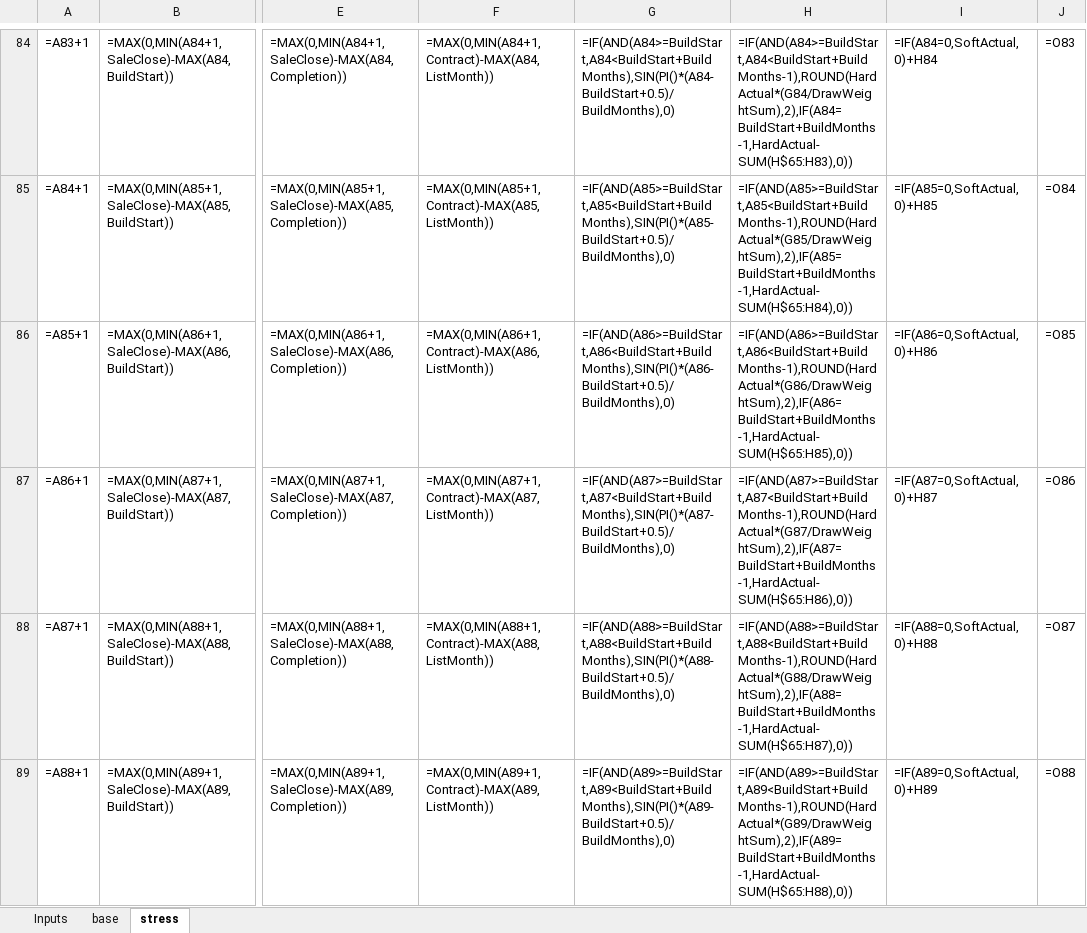
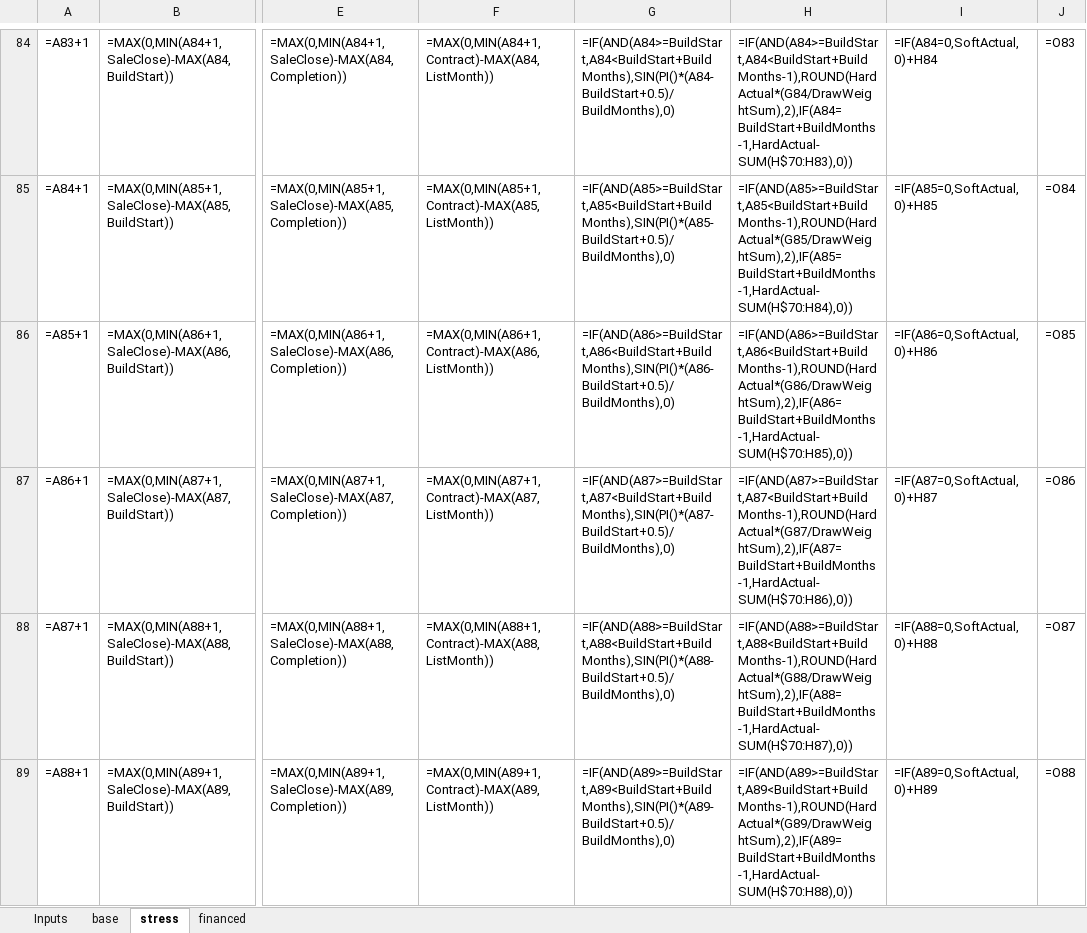
Before and after one commit to jgoldfish23/spec-studio, an Excel workbook: docs/golden-deal.xlsx, sheet stress, drawn as a sheet; only a part is shown, gaps mark what is left out; values as stored, in another font and other column widths than the file's, no borders; formulas without a stored value are shown as written; the diff covers the shown part only; the diff names each change by its address in the sheet, - before the commit and + after, or states it on an @@ line.

```diff
--- a/docs/golden-deal.xlsx (sheet stress)
+++ b/docs/golden-deal.xlsx (sheet stress)
+sheet tab: financed
-H84: =IF(AND(A84>=BuildStart,A84<BuildStart+BuildMonths-1),ROUND(HardActual*(G84/DrawWeightSum),2),IF(A84=BuildStart+BuildMonths-1,HardActual-SUM(H$65:H83),0))
+H84: =IF(AND(A84>=BuildStart,A84<BuildStart+BuildMonths-1),ROUND(HardActual*(G84/DrawWeightSum),2),IF(A84=BuildStart+BuildMonths-1,HardActual-SUM(H$70:H83),0))
-H85: =IF(AND(A85>=BuildStart,A85<BuildStart+BuildMonths-1),ROUND(HardActual*(G85/DrawWeightSum),2),IF(A85=BuildStart+BuildMonths-1,HardActual-SUM(H$65:H84),0))
+H85: =IF(AND(A85>=BuildStart,A85<BuildStart+BuildMonths-1),ROUND(HardActual*(G85/DrawWeightSum),2),IF(A85=BuildStart+BuildMonths-1,HardActual-SUM(H$70:H84),0))
-H86: =IF(AND(A86>=BuildStart,A86<BuildStart+BuildMonths-1),ROUND(HardActual*(G86/DrawWeightSum),2),IF(A86=BuildStart+BuildMonths-1,HardActual-SUM(H$65:H85),0))
+H86: =IF(AND(A86>=BuildStart,A86<BuildStart+BuildMonths-1),ROUND(HardActual*(G86/DrawWeightSum),2),IF(A86=BuildStart+BuildMonths-1,HardActual-SUM(H$70:H85),0))
-H87: =IF(AND(A87>=BuildStart,A87<BuildStart+BuildMonths-1),ROUND(HardActual*(G87/DrawWeightSum),2),IF(A87=BuildStart+BuildMonths-1,HardActual-SUM(H$65:H86),0))
+H87: =IF(AND(A87>=BuildStart,A87<BuildStart+BuildMonths-1),ROUND(HardActual*(G87/DrawWeightSum),2),IF(A87=BuildStart+BuildMonths-1,HardActual-SUM(H$70:H86),0))
-H88: =IF(AND(A88>=BuildStart,A88<BuildStart+BuildMonths-1),ROUND(HardActual*(G88/DrawWeightSum),2),IF(A88=BuildStart+BuildMonths-1,HardActual-SUM(H$65:H87),0))
+H88: =IF(AND(A88>=BuildStart,A88<BuildStart+BuildMonths-1),ROUND(HardActual*(G88/DrawWeightSum),2),IF(A88=BuildStart+BuildMonths-1,HardActual-SUM(H$70:H87),0))
-H89: =IF(AND(A89>=BuildStart,A89<BuildStart+BuildMonths-1),ROUND(HardActual*(G89/DrawWeightSum),2),IF(A89=BuildStart+BuildMonths-1,HardActual-SUM(H$65:H88),0))
+H89: =IF(AND(A89>=BuildStart,A89<BuildStart+BuildMonths-1),ROUND(HardActual*(G89/DrawWeightSum),2),IF(A89=BuildStart+BuildMonths-1,HardActual-SUM(H$70:H88),0))
```
Also changed, not shown: 12 added rows, 7 removed rows and 47 edited cells elsewhere in this sheet, sheet base, sheet Inputs, 8 other files.
